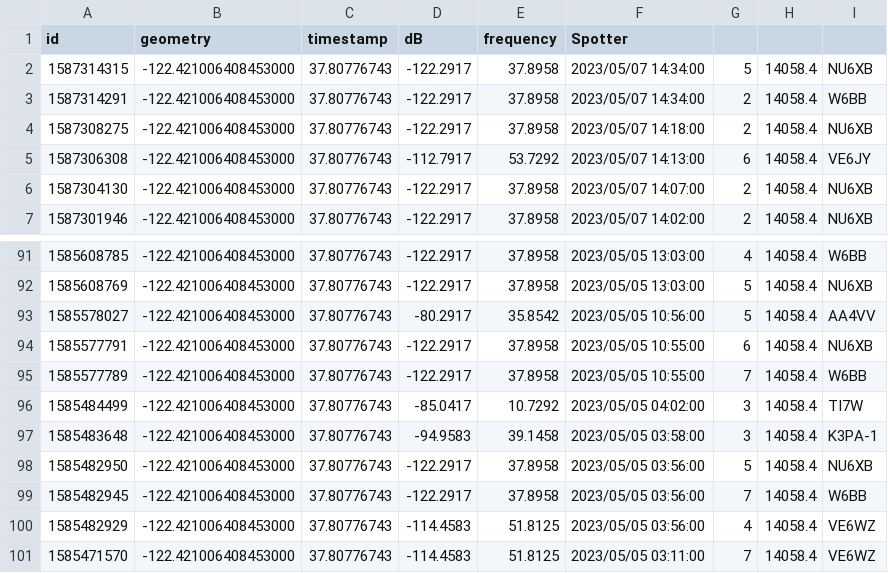
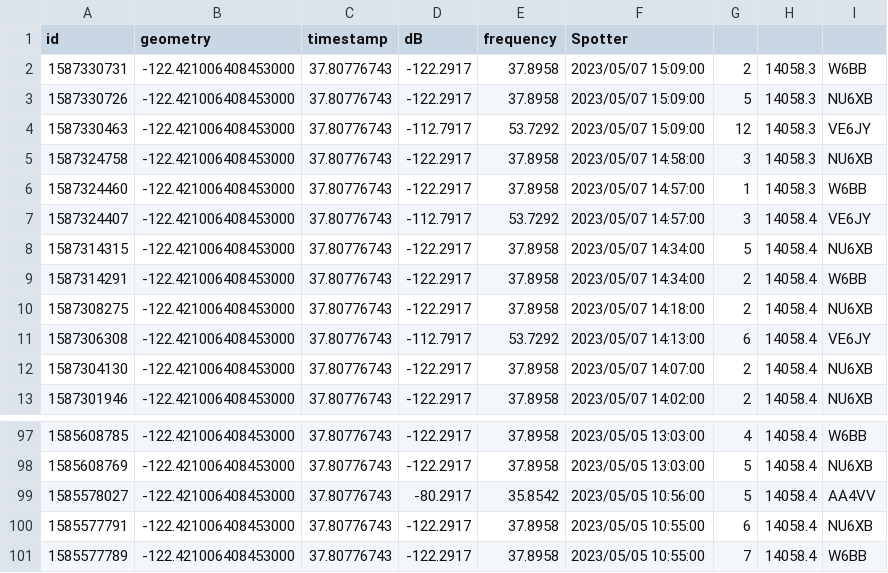
Before and after one commit to hcarter333/rm-rbn-history, a CSV file: rm_rnb_history.csv, drawn as a sheet; only a part is shown, gaps mark what is left out.

```diff
--- a/rm_rnb_history.csv
+++ b/rm_rnb_history.csv
@@ -1,2 +1,8 @@
 id,geometry,timestamp,dB,frequency,Spotter
+1587330731,-122.421006408453000,37.80776743,-122.2917,37.8958,2023/05/07 15:09:00,2,14058.3,W6BB
+1587330726,-122.421006408453000,37.80776743,-122.2917,37.8958,2023/05/07 15:09:00,5,14058.3,NU6XB
+1587330463,-122.421006408453000,37.80776743,-112.7917,53.7292,2023/05/07 15:09:00,12,14058.3,VE6JY
+1587324758,-122.421006408453000,37.80776743,-122.2917,37.8958,2023/05/07 14:58:00,3,14058.3,NU6XB
+1587324460,-122.421006408453000,37.80776743,-122.2917,37.8958,2023/05/07 14:57:00,1,14058.3,W6BB
+1587324407,-122.421006408453000,37.80776743,-112.7917,53.7292,2023/05/07 14:57:00,3,14058.4,VE6JY
 1587314315,-122.421006408453000,37.80776743,-122.2917,37.8958,2023/05/07 14:34:00,5,14058.4,NU6XB
@@ -95,7 +101 @@ id,geometry,timestamp,dB,frequency,Spotter
 1585577789,-122.421006408453000,37.80776743,-122.2917,37.8958,2023/05/05 10:55:00,7,14058.4,W6BB
-1585484499,-122.421006408453000,37.80776743,-85.0417,10.7292,2023/05/05 04:02:00,3,14058.4,TI7W
-1585483648,-122.421006408453000,37.80776743,-94.9583,39.1458,2023/05/05 03:58:00,3,14058.4,K3PA-1
-1585482950,-122.421006408453000,37.80776743,-122.2917,37.8958,2023/05/05 03:56:00,5,14058.4,NU6XB
-1585482945,-122.421006408453000,37.80776743,-122.2917,37.8958,2023/05/05 03:56:00,7,14058.4,W6BB
-1585482929,-122.421006408453000,37.80776743,-114.4583,51.8125,2023/05/05 03:56:00,4,14058.4,VE6WZ
-1585471570,-122.421006408453000,37.80776743,-114.4583,51.8125,2023/05/05 03:11:00,7,14058.4,VE6WZ
```
Also changed, not shown: rm_rnb_history_pres.csv, 2 other files.
